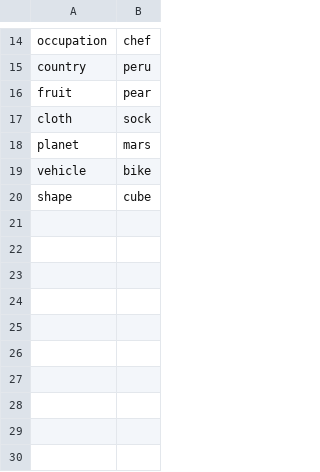
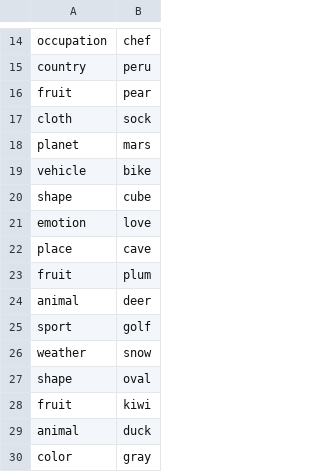
Before and after one commit to abdulbasit23415/hangman-game-python, a CSV file: levels/level1.csv, drawn as a sheet; only a part is shown, gaps mark what is left out; the diff names each change by its address in the sheet, - before the commit and + after, or states it on an @@ line.

```diff
--- a/levels/level1.csv
+++ b/levels/level1.csv
+row 21: emotion | love
+row 22: place | cave
+row 23: fruit | plum
+row 24: animal | deer
+row 25: sport | golf
+row 26: weather | snow
+row 27: shape | oval
+row 28: fruit | kiwi
+row 29: animal | duck
+row 30: color | gray
```
Also changed, not shown: levels/level2.csv, 1 other file.
